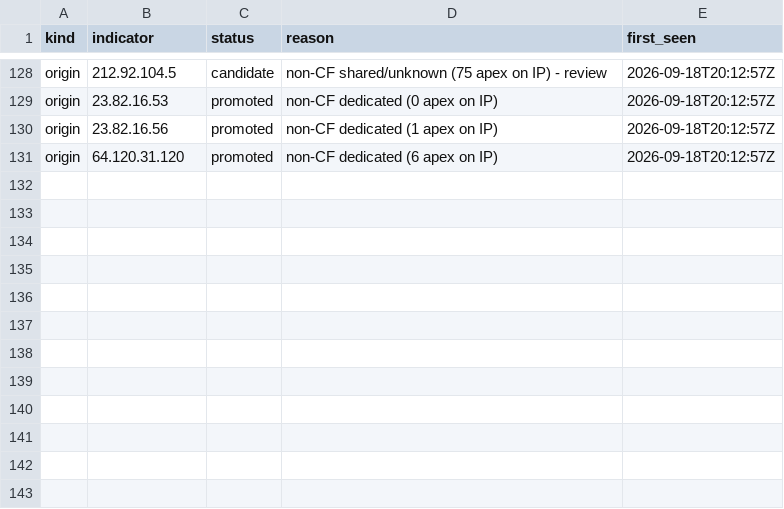
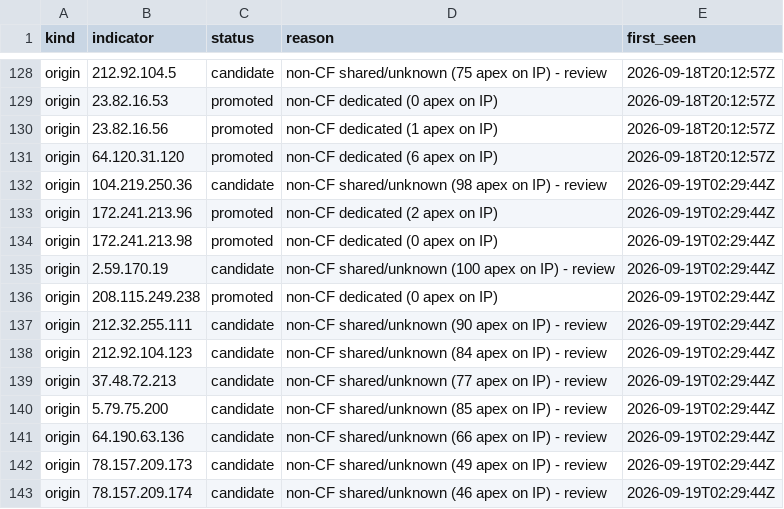
Before and after one commit to malek-alhu/marketplace-phaas-tracker, a CSV file: monitor/discovered.csv, drawn as a sheet; only a part is shown, gaps mark what is left out.

```diff
--- a/monitor/discovered.csv
+++ b/monitor/discovered.csv
@@ -131 +131,13 @@ origin,23.82.16.56,promoted,non-CF dedicated (1 apex on IP),2026-09-18T20:12:57Z
 origin,64.120.31.120,promoted,non-CF dedicated (6 apex on IP),2026-09-18T20:12:57Z
+origin,104.219.250.36,candidate,non-CF shared/unknown (98 apex on IP) - review,2026-09-19T02:29:44Z
+origin,172.241.213.96,promoted,non-CF dedicated (2 apex on IP),2026-09-19T02:29:44Z
+origin,172.241.213.98,promoted,non-CF dedicated (0 apex on IP),2026-09-19T02:29:44Z
+origin,2.59.170.19,candidate,non-CF shared/unknown (100 apex on IP) - review,2026-09-19T02:29:44Z
+origin,208.115.249.238,promoted,non-CF dedicated (0 apex on IP),2026-09-19T02:29:44Z
+origin,212.32.255.111,candidate,non-CF shared/unknown (90 apex on IP) - review,2026-09-19T02:29:44Z
+origin,212.92.104.123,candidate,non-CF shared/unknown (84 apex on IP) - review,2026-09-19T02:29:44Z
+origin,37.48.72.213,candidate,non-CF shared/unknown (77 apex on IP) - review,2026-09-19T02:29:44Z
+origin,5.79.75.200,candidate,non-CF shared/unknown (85 apex on IP) - review,2026-09-19T02:29:44Z
+origin,64.190.63.136,candidate,non-CF shared/unknown (66 apex on IP) - review,2026-09-19T02:29:44Z
+origin,78.157.209.173,candidate,non-CF shared/unknown (49 apex on IP) - review,2026-09-19T02:29:44Z
+origin,78.157.209.174,candidate,non-CF shared/unknown (46 apex on IP) - review,2026-09-19T02:29:44Z
```
Also changed, not shown: monitor/findings.csv, monitor/scans.csv, 5 other files.
